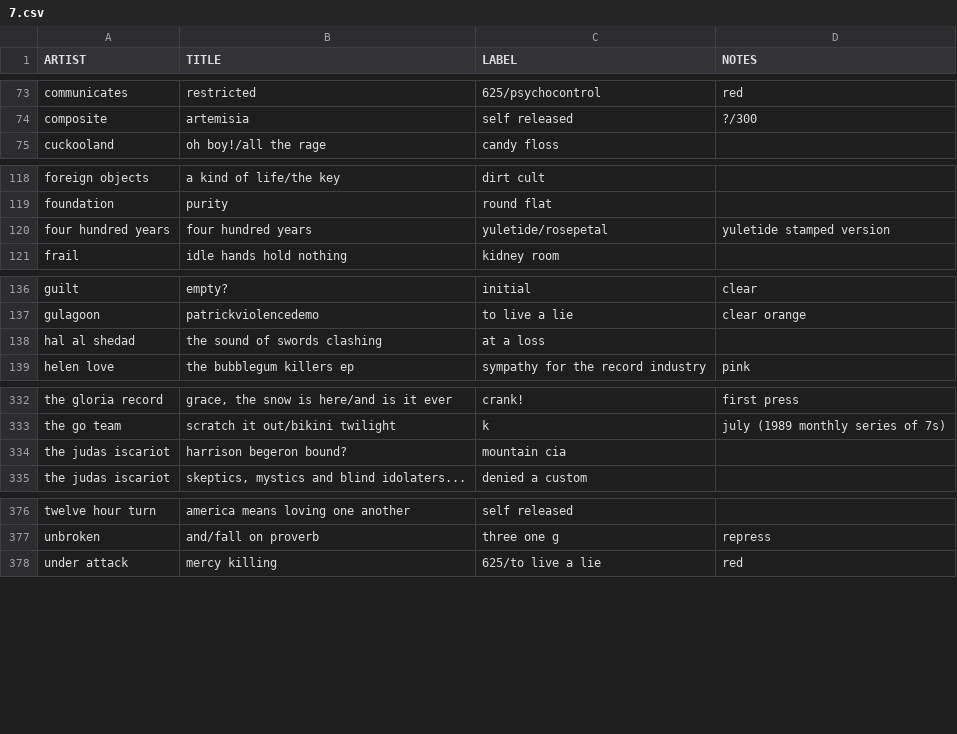
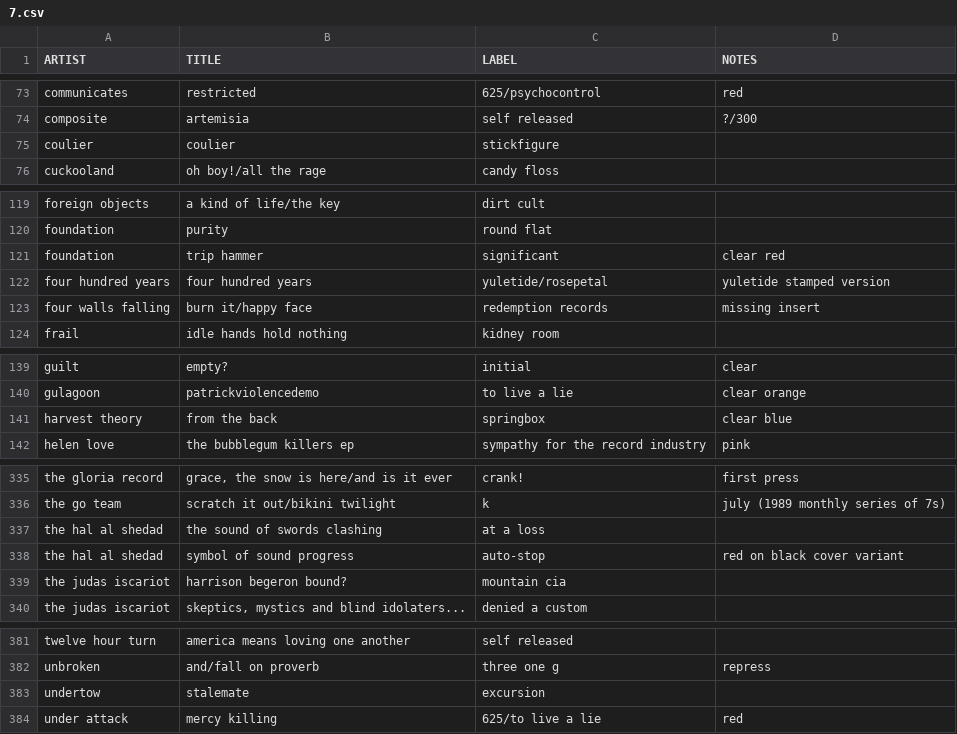
Before and after one commit to okjjj/tradelist, a CSV file: 7.csv, drawn as a sheet; only a part is shown, gaps mark what is left out.

```diff
--- a/7.csv
+++ b/7.csv
@@ -74,2 +74,3 @@ communicates,restricted,"625/psychocontrol",red
 composite,artemisia,self released,"?/300"
+coulier,coulier,stickfigure,""
 cuckooland,"oh boy!/all the rage",candy floss,""
@@ -119,3 +120,5 @@ foreign objects,"a kind of life/the key",dirt cult,""
 foundation,purity,round flat,""
+foundation,trip hammer,significant,clear red
 four hundred years,four hundred years,"yuletide/rosepetal","yuletide stamped version"
+four walls falling,burn it/happy face,redemption records,"missing insert"
 frail,idle hands hold nothing,kidney room,""
@@ -137,3 +140,3 @@ guilt,"empty?",initial,"clear"
 gulagoon,patrickviolencedemo,to live a lie,clear orange
-hal al shedad,the sound of swords clashing,at a loss,""
+harvest theory,from the back,springbox,clear blue
 helen love,the bubblegum killers ep,sympathy for the record industry,pink
@@ -333,2 +336,4 @@ the gloria record,"grace, the snow is here/and is it ever","crank!","first press
 the go team,"scratch it out/bikini twilight",k,"july (1989 monthly series of 7s)"
+the hal al shedad,the sound of swords clashing,at a loss,""
+the hal al shedad,symbol of sound progress,auto-stop,"red on black cover variant"
 the judas iscariot,harrison begeron bound?,mountain cia,""
@@ -377,2 +382,3 @@ twelve hour turn,america means loving one another,self released,""
 unbroken,"and/fall on proverb","three one g",repress
+undertow,stalemate,excursion,""
 under attack,"mercy killing","625/to live a lie",red
```
Also changed, not shown: 12.csv, 7_splits.csv, 1 other file.
